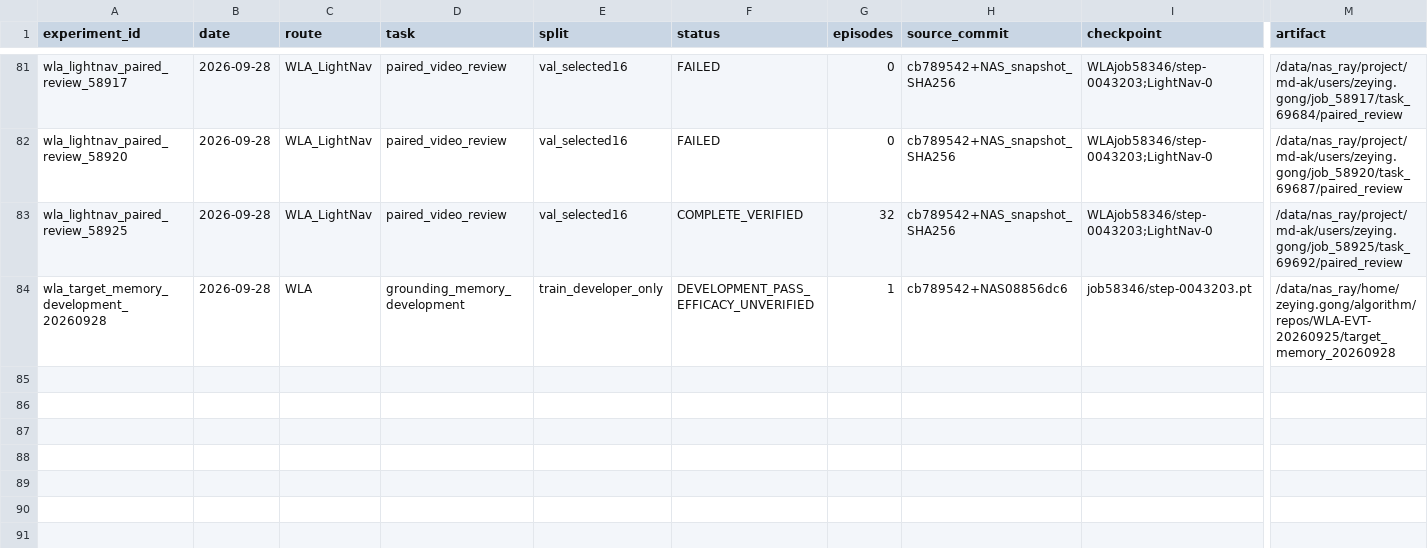
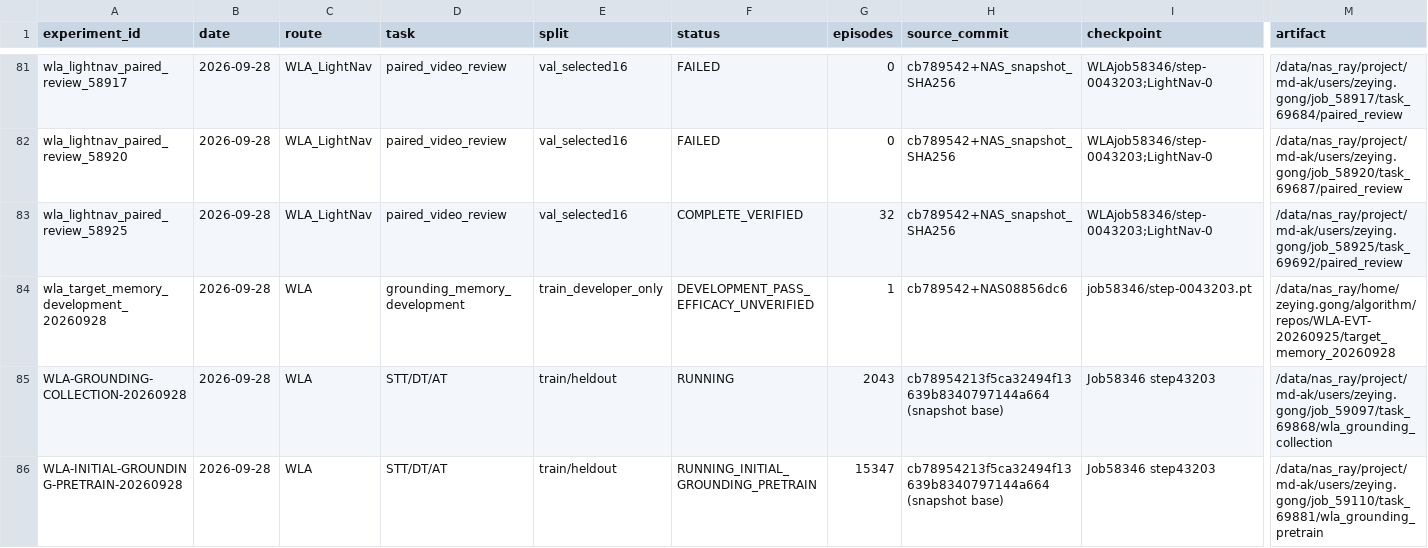
Before and after one commit to Zeying-Gong/OmTrackVLA, a CSV file: EXPERIMENTS.csv, drawn as a sheet; only a part is shown, gaps mark what is left out; rows hold the shown columns only; the diff names each change by its address in the sheet, - before the commit and + after, or states it on an @@ line.

Commit message:
Document authorized overnight WLA grounding and memory training

```diff
--- a/EXPERIMENTS.csv
+++ b/EXPERIMENTS.csv
+row 85: WLA-GROUNDING-COLLECTION-20260928 | 2026-09-28 | WLA | STT/DT/AT | train/heldout | RUNNING | 2043 | cb78954213f5ca32494f13639b8340797144a664 (snapshot base) | Job58346 step43203 | /data/nas_ray/project/md-ak/users/zeying.gong/job_59097/task_69868/wla_grounding_collection
+row 86: WLA-INITIAL-GROUNDING-PRETRAIN-20260928 | 2026-09-28 | WLA | STT/DT/AT | train/heldout | RUNNING_INITIAL_GROUNDING_PRETRAIN | 15347 | cb78954213f5ca32494f13639b8340797144a664 (snapshot base) | Job58346 step43203 | /data/nas_ray/project/md-ak/users/zeying.gong/job_59110/task_69881/wla_grounding_pretrain
```
Also changed, not shown: 4 other files.
